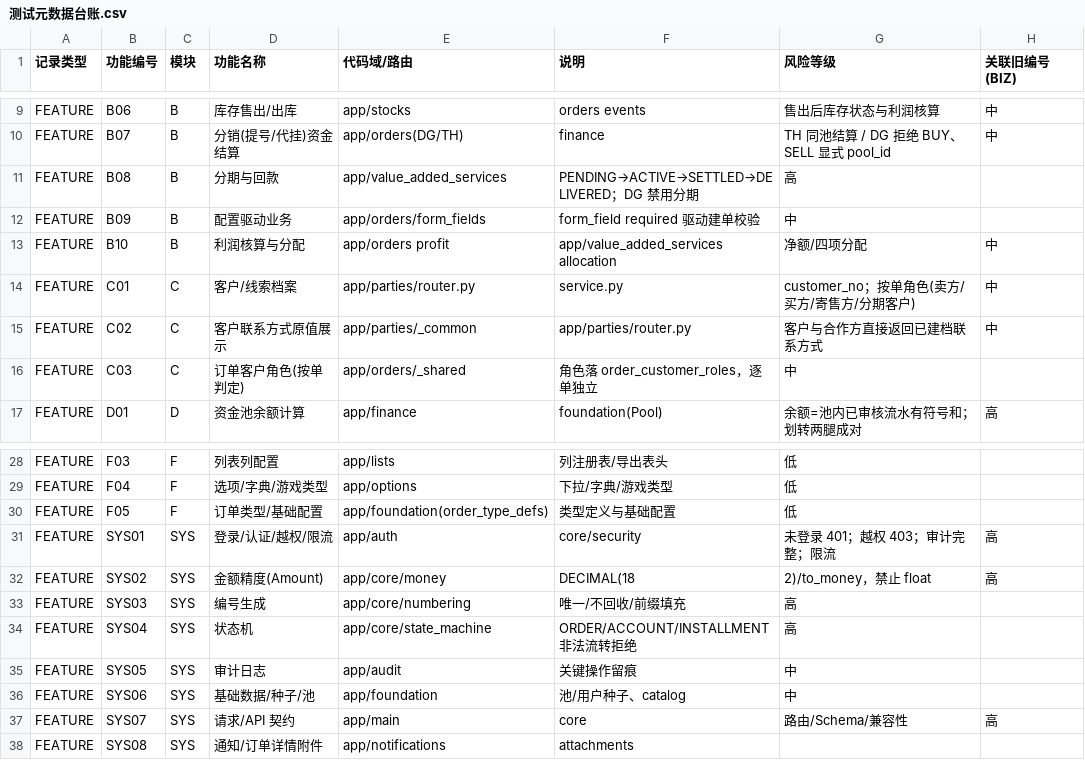
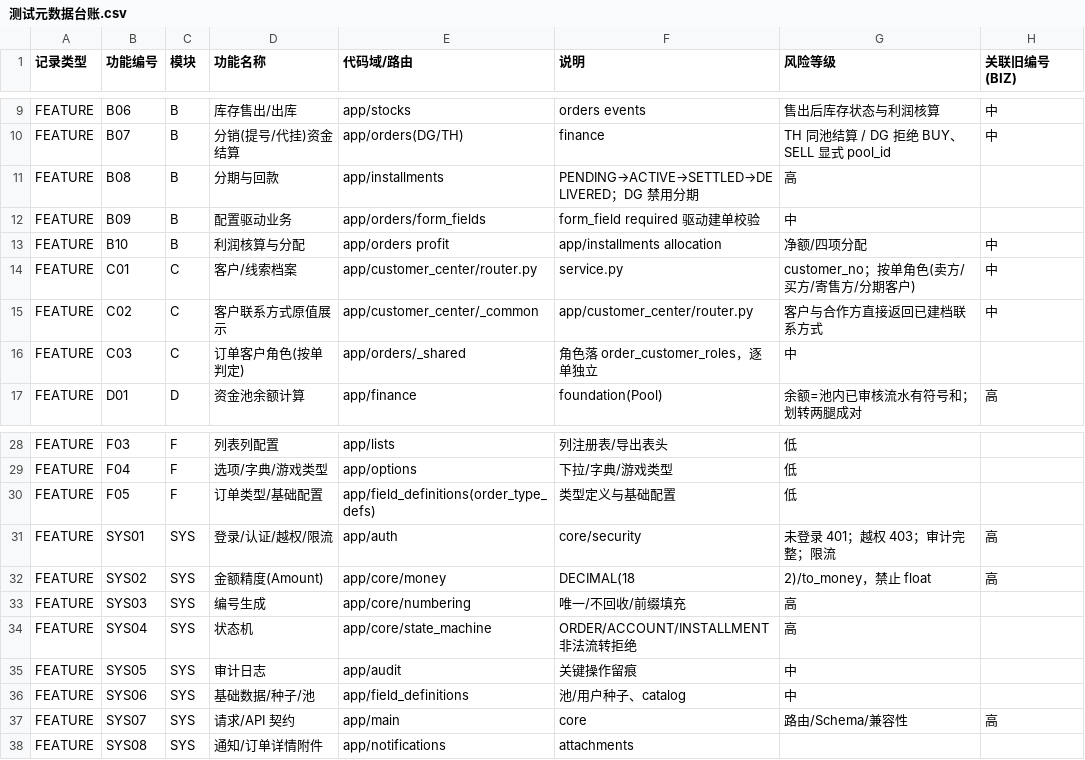
Before and after one commit to heyi2019/hjsd, a CSV file: docs/testing/测试元数据台账.csv, drawn as a sheet; only a part is shown, gaps mark what is left out; the diff names each change by its address in the sheet, - before the commit and + after, or states it on an @@ line.

Commit message:
docs(test): 测试元数据台账同步域改名后的新路径
前次域改名（466aac93 + 8e127815）残留扫描只覆盖了 app.parties 这类
点分引用，漏掉台账「代码域/路由」列里的目录路径写法。修正 6 处：
- app/value_added_services → app/installments（2 处）
- app/parties/router.py|_common → app/customer_center/...（3 处）
- app/foundation → app/field_definitions（1 处）

该列是纯描述性字段，promise_catalog.py 与 catalog.py 均不读取它
（只读记录类型/功能编号/模块/承诺编号），不影响脚本逻辑。
验证：台账读取自检 promise 51 条 / feature 42 条正常；
test_promise_declaration.py 6 passed；BOM 保留。

```diff
--- a/docs/testing/测试元数据台账.csv
+++ b/docs/testing/测试元数据台账.csv
-E11 (代码域/路由): app/value_added_services
+E11 (代码域/路由): app/installments
-F13 (说明): app/value_added_services allocation
+F13 (说明): app/installments allocation
-E14 (代码域/路由): app/parties/router.py
+E14 (代码域/路由): app/customer_center/router.py
-E15 (代码域/路由): app/parties/_common
+E15 (代码域/路由): app/customer_center/_common
-F15 (说明): app/parties/router.py
+F15 (说明): app/customer_center/router.py
-E30 (代码域/路由): app/foundation(order_type_defs)
+E30 (代码域/路由): app/field_definitions(order_type_defs)
-E36 (代码域/路由): app/foundation
+E36 (代码域/路由): app/field_definitions
```
